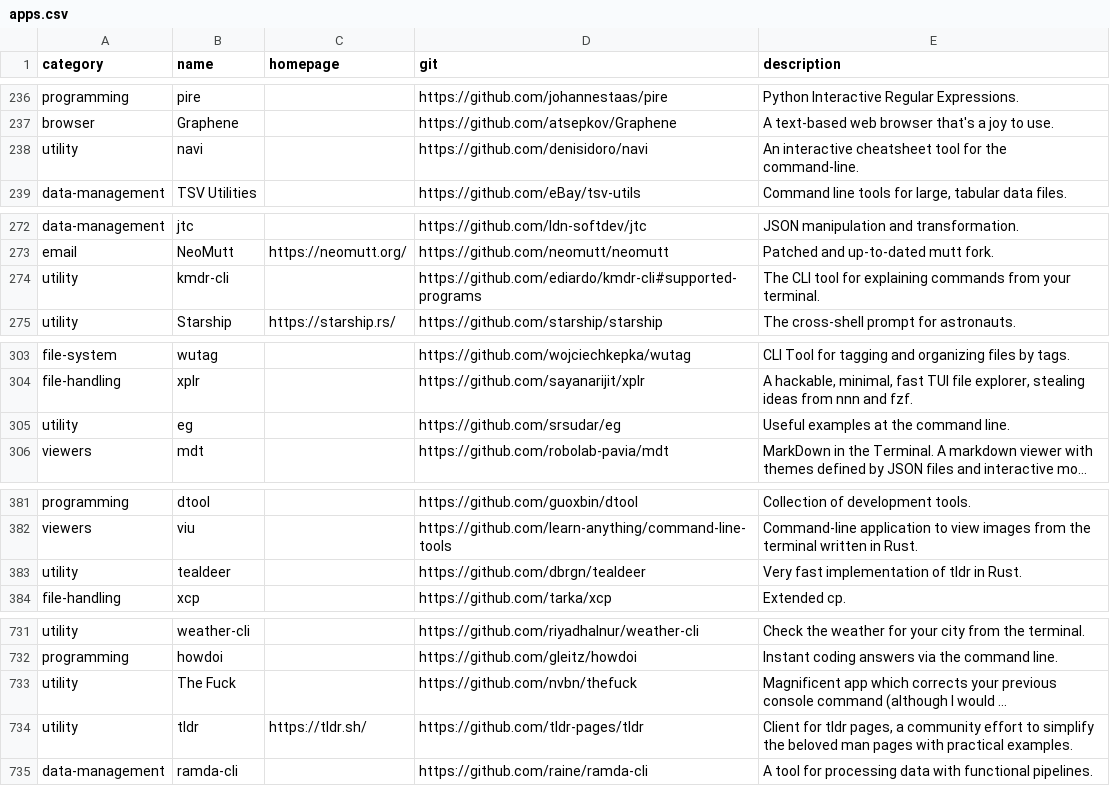
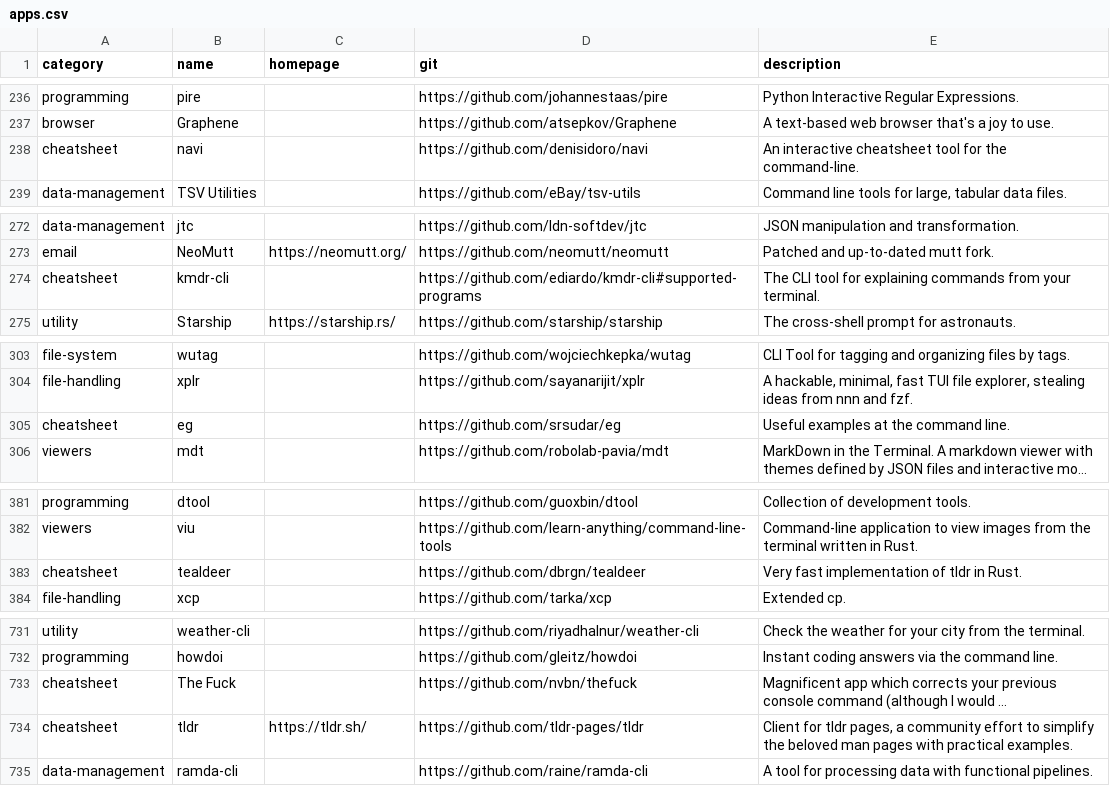
Before and after one commit to toolleeo/cli-apps, a CSV file: data/apps.csv, drawn as a sheet; only a part is shown, gaps mark what is left out; long unchanged cells end in …; the diff covers the shown part only; the diff names each change by its address in the sheet, - before the commit and + after, or states it on an @@ line.

```diff
--- a/data/apps.csv
+++ b/data/apps.csv
-A238 (category): utility
+A238 (category): cheatsheet
-A274 (category): utility
+A274 (category): cheatsheet
-A305 (category): utility
+A305 (category): cheatsheet
-A383 (category): utility
+A383 (category): cheatsheet
-A733:A734 (category): utility
+A733:A734 (category): cheatsheet
```
Also changed, not shown: 5 edited cells elsewhere in this file, data/categories.csv, 1 other file.
